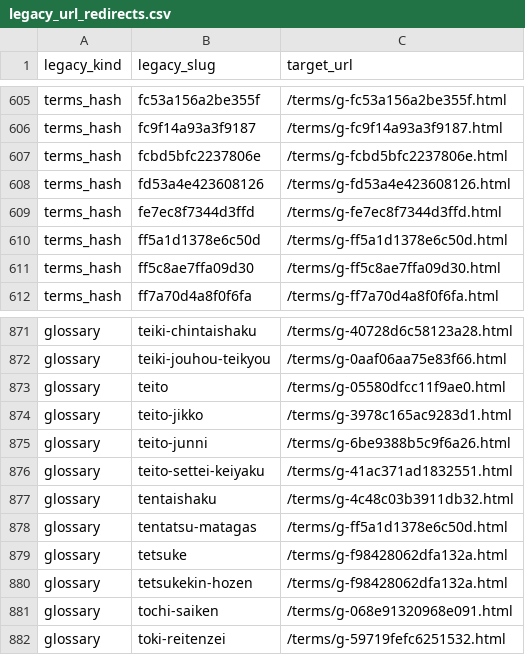
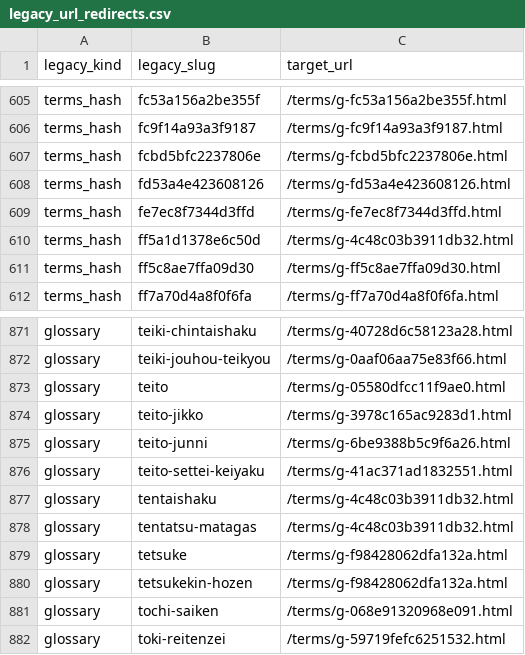
Before and after one commit to takkenshiken2026-sudo/takken-master, a CSV file: data/legacy_url_redirects.csv, drawn as a sheet; only a part is shown, gaps mark what is left out; the diff covers the shown part only.

```diff
--- a/data/legacy_url_redirects.csv
+++ b/data/legacy_url_redirects.csv
@@ -609,3 +609,3 @@ terms_hash,fd53a4e423608126,/terms/g-fd53a4e423608126.html
 terms_hash,fe7ec8f7344d3ffd,/terms/g-fe7ec8f7344d3ffd.html
-terms_hash,ff5a1d1378e6c50d,/terms/g-ff5a1d1378e6c50d.html
+terms_hash,ff5a1d1378e6c50d,/terms/g-4c48c03b3911db32.html
 terms_hash,ff5c8ae7ffa09d30,/terms/g-ff5c8ae7ffa09d30.html
@@ -877,3 +877,3 @@ glossary,teito-settei-keiyaku,/terms/g-41ac371ad1832551.html
 glossary,tentaishaku,/terms/g-4c48c03b3911db32.html
-glossary,tentatsu-matagas,/terms/g-ff5a1d1378e6c50d.html
+glossary,tentatsu-matagas,/terms/g-4c48c03b3911db32.html
 glossary,tetsuke,/terms/g-f98428062dfa132a.html
```
Also changed, not shown: 7 edited cells elsewhere in this file, 7 other files.
